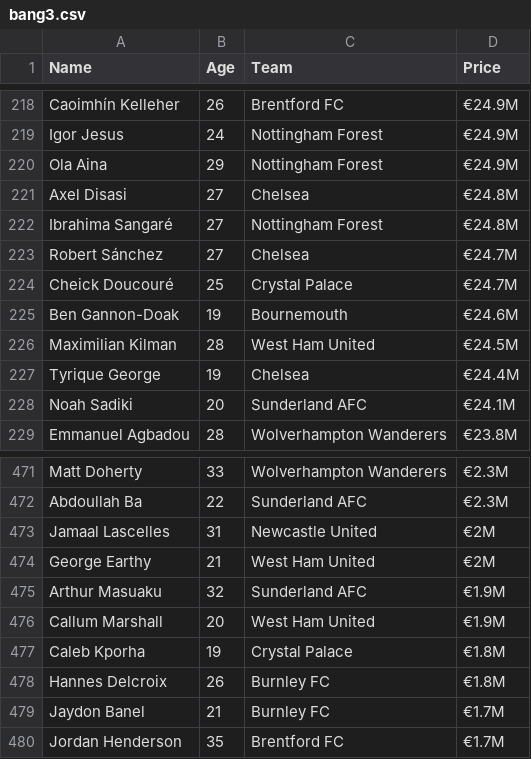
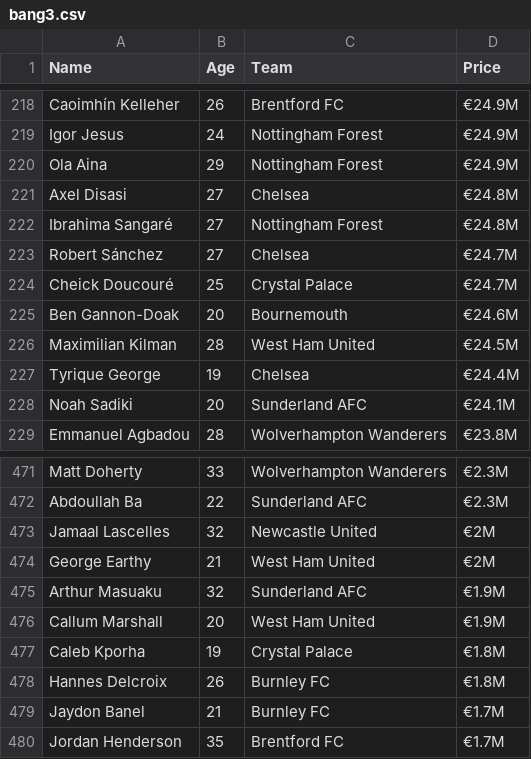
Before and after one commit to DucSinh2k5/TEST_CRAWL_DATA, a CSV file: bang3.csv, drawn as a sheet; only a part is shown, gaps mark what is left out; the diff covers the shown part only.

```diff
--- a/bang3.csv
+++ b/bang3.csv
@@ -224,3 +224,3 @@ Robert Sánchez,27,Chelsea,€24.7M
 Cheick Doucouré,25,Crystal Palace,€24.7M
-Ben Gannon-Doak,19,Bournemouth,€24.6M
+Ben Gannon-Doak,20,Bournemouth,€24.6M
 Maximilian Kilman,28,West Ham United,€24.5M
@@ -472,3 +472,3 @@ Matt Doherty,33,Wolverhampton Wanderers,€2.3M
 Abdoullah Ba,22,Sunderland AFC,€2.3M
-Jamaal Lascelles,31,Newcastle United,€2M
+Jamaal Lascelles,32,Newcastle United,€2M
 George Earthy,21,West Ham United,€2M
```
Also changed, not shown: 7 added rows, 3 removed rows and 2 edited cells elsewhere in this file, bang2.csv, 4 other files.
